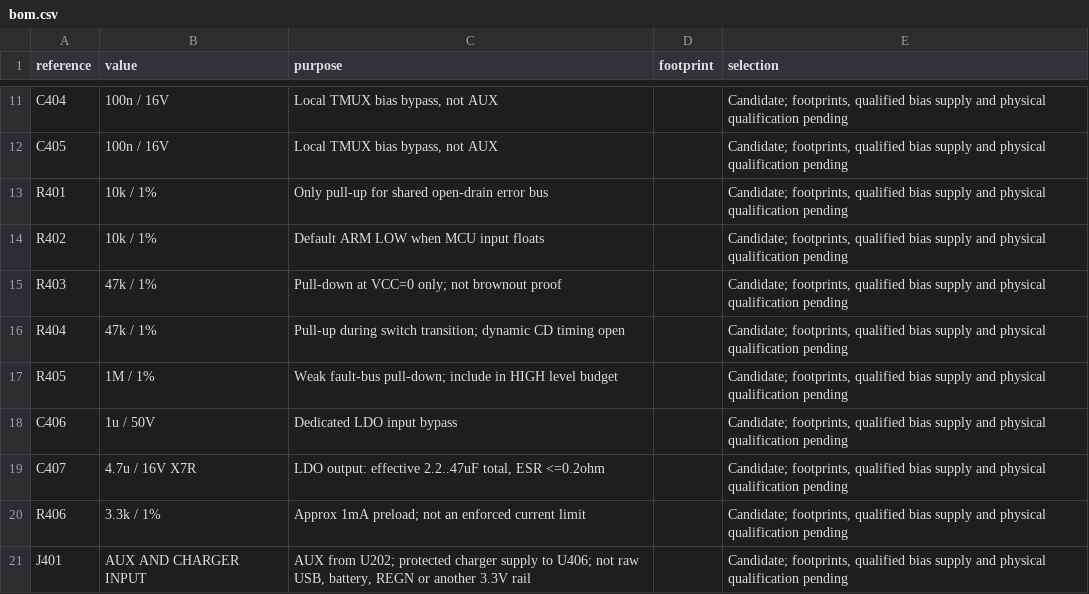
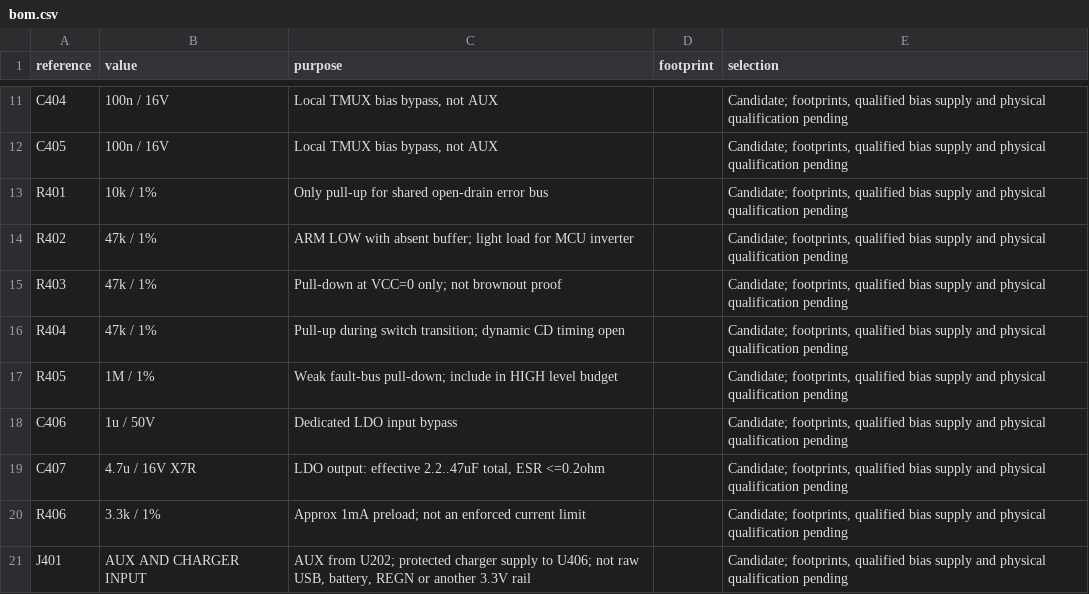
Before and after one commit to BlowYourBrain/RaceRemote, a CSV file: hardware/charge-permit/bom.csv, drawn as a sheet; only a part is shown, gaps mark what is left out.

```diff
--- a/hardware/charge-permit/bom.csv
+++ b/hardware/charge-permit/bom.csv
@@ -13,3 +13,3 @@ C405,100n / 16V,"Local TMUX bias bypass, not AUX",,"Candidate; footprints, quali
 R401,10k / 1%,Only pull-up for shared open-drain error bus,,"Candidate; footprints, qualified bias supply and physical qualification pending"
-R402,10k / 1%,Default ARM LOW when MCU input floats,,"Candidate; footprints, qualified bias supply and physical qualification pending"
+R402,47k / 1%,ARM LOW with absent buffer; light load for MCU inverter,,"Candidate; footprints, qualified bias supply and physical qualification pending"
 R403,47k / 1%,Pull-down at VCC=0 only; not brownout proof,,"Candidate; footprints, qualified bias supply and physical qualification pending"
```
Also changed, not shown: docs/charge-parts.csv, docs/charger-mcu-pins.csv, 36 other files.
